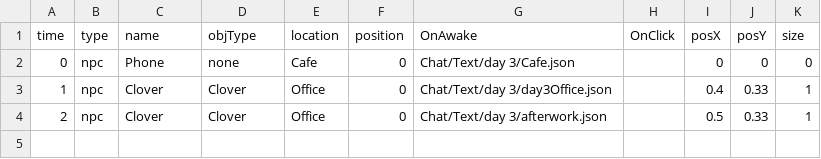
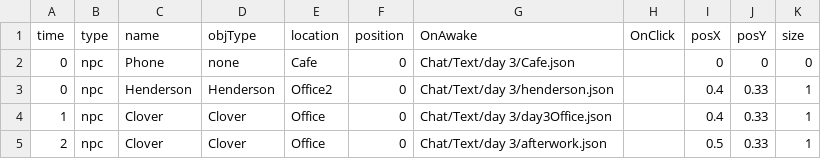
Before and after one commit to Leeslave/project_Editor, a CSV file: Assets/Resources/GameData/World/ObjectData_3.csv, drawn as a sheet; the diff names each change by its address in the sheet, - before the commit and + after, or states it on an @@ line.

```diff
--- a/Assets/Resources/GameData/World/ObjectData_3.csv
+++ b/Assets/Resources/GameData/World/ObjectData_3.csv
+row 3: 0 | npc | Henderson | Henderson | Office2 | 0 | Chat/Text/day 3/henderson.json |  | 0.4 | 0.33 | 1
```
Also changed, not shown: Assets/Resources/GameData/World/ObjectData_5.csv, 35 other files.
